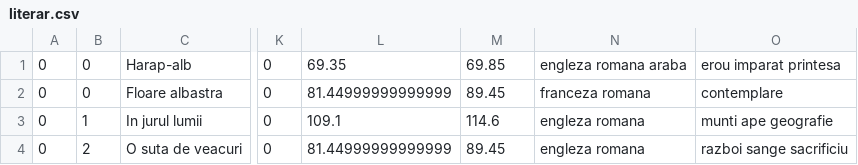
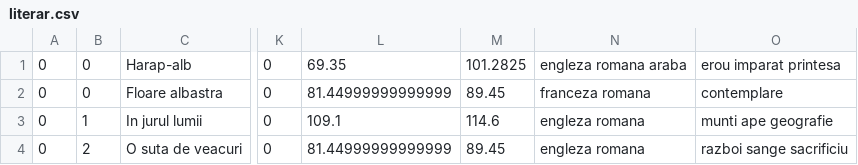
Before and after one commit to rebecadiaconu/Java-Project---Library, a CSV file: literar.csv, drawn as a sheet; only a part is shown, gaps mark what is left out; the diff names each change by its address in the sheet, - before the commit and + after, or states it on an @@ line.

```diff
--- a/literar.csv
+++ b/literar.csv
-M1: 69.85
+M1: 101.2825
```
Also changed, not shown: audit.csv, 17 other files.
